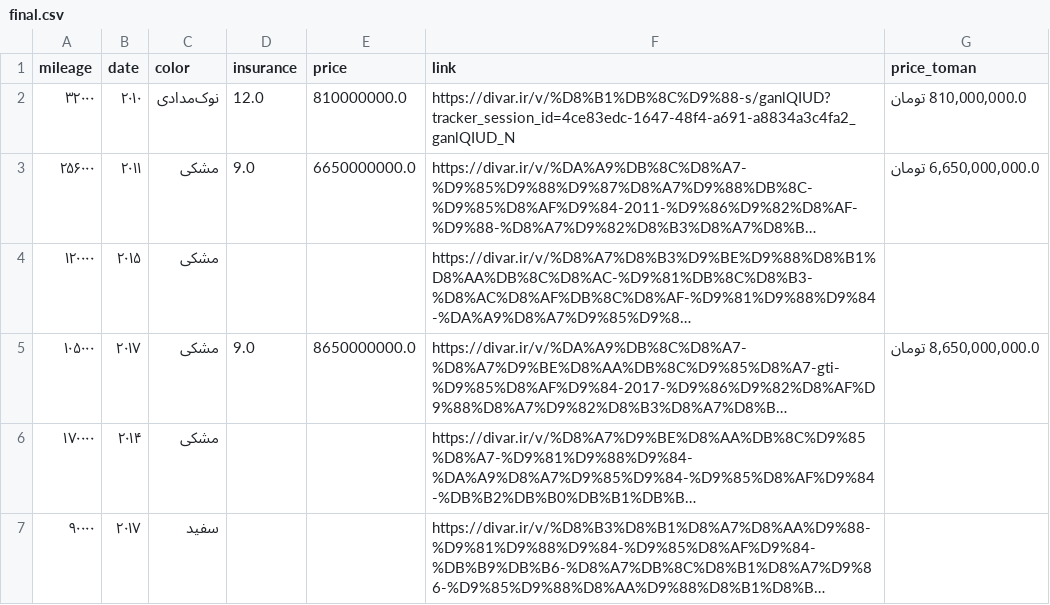
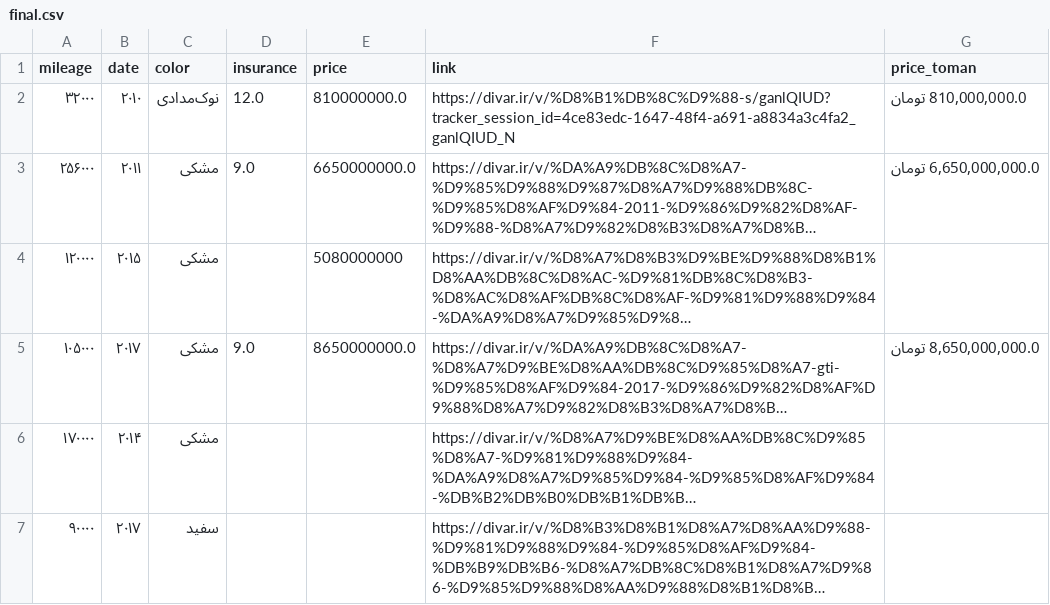
Before and after one commit to pouniq/CarPred, a CSV file: Data/CSV/final.csv, drawn as a sheet; only a part is shown; long unchanged cells end in …; the diff names each change by its address in the sheet, - before the commit and + after, or states it on an @@ line.

Commit message:
Update final.csv

```diff
--- a/Data/CSV/final.csv
+++ b/Data/CSV/final.csv
-E4 (price): (empty)
+E4 (price): 5080000000
```
